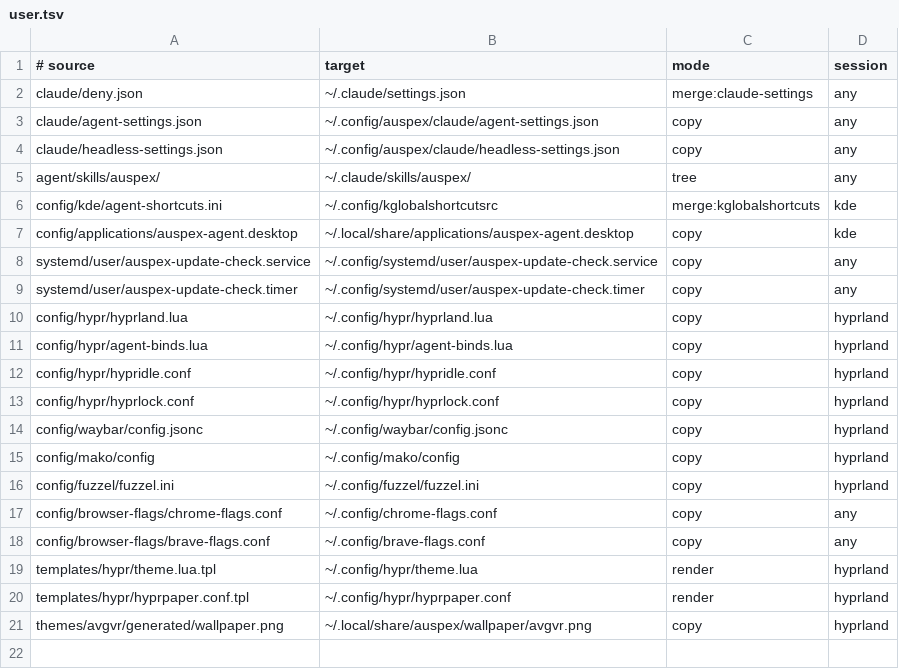
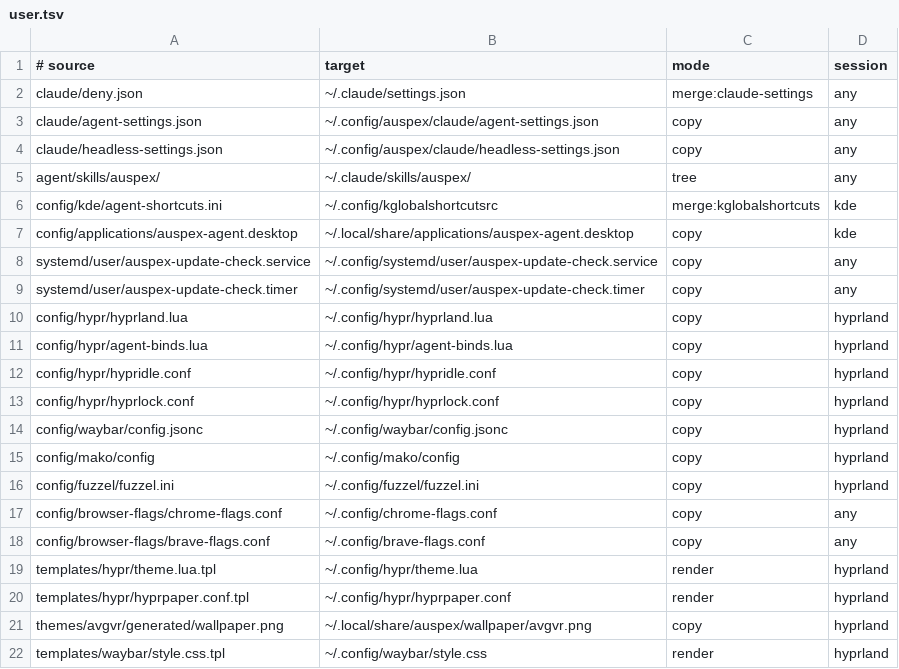
Before and after one commit to enzonaut/auspex, a TSV file: manifest/user.tsv, drawn as a sheet.

Commit message:
Add the AVGVR waybar band and its theme check

```diff
--- a/manifest/user.tsv
+++ b/manifest/user.tsv
@@ -21 +21,2 @@ templates/hypr/hyprpaper.conf.tpl	~/.config/hypr/hyprpaper.conf	render	hyprland
 themes/avgvr/generated/wallpaper.png	~/.local/share/auspex/wallpaper/avgvr.png	copy	hyprland
+templates/waybar/style.css.tpl	~/.config/waybar/style.css	render	hyprland
```
Also changed, not shown: 5 other files.
